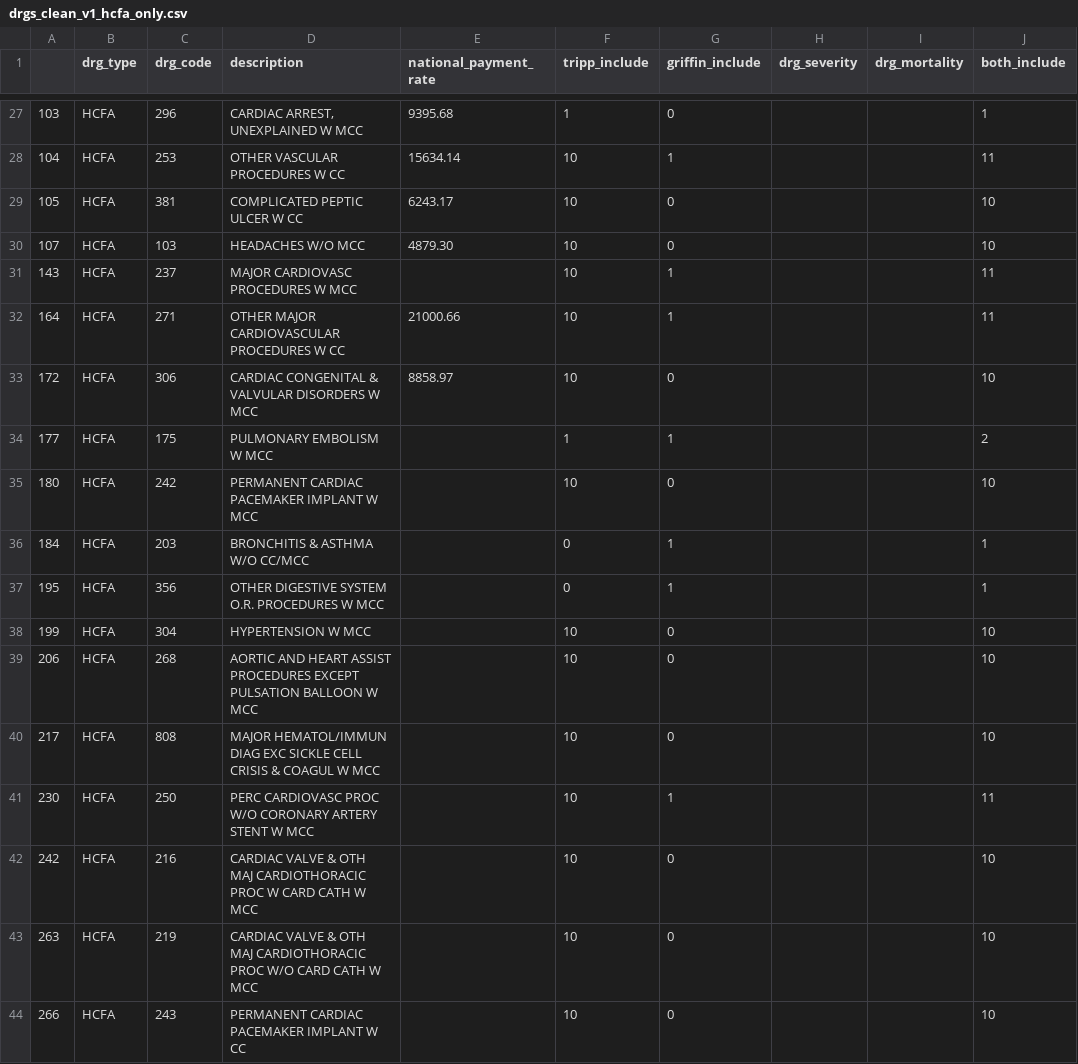
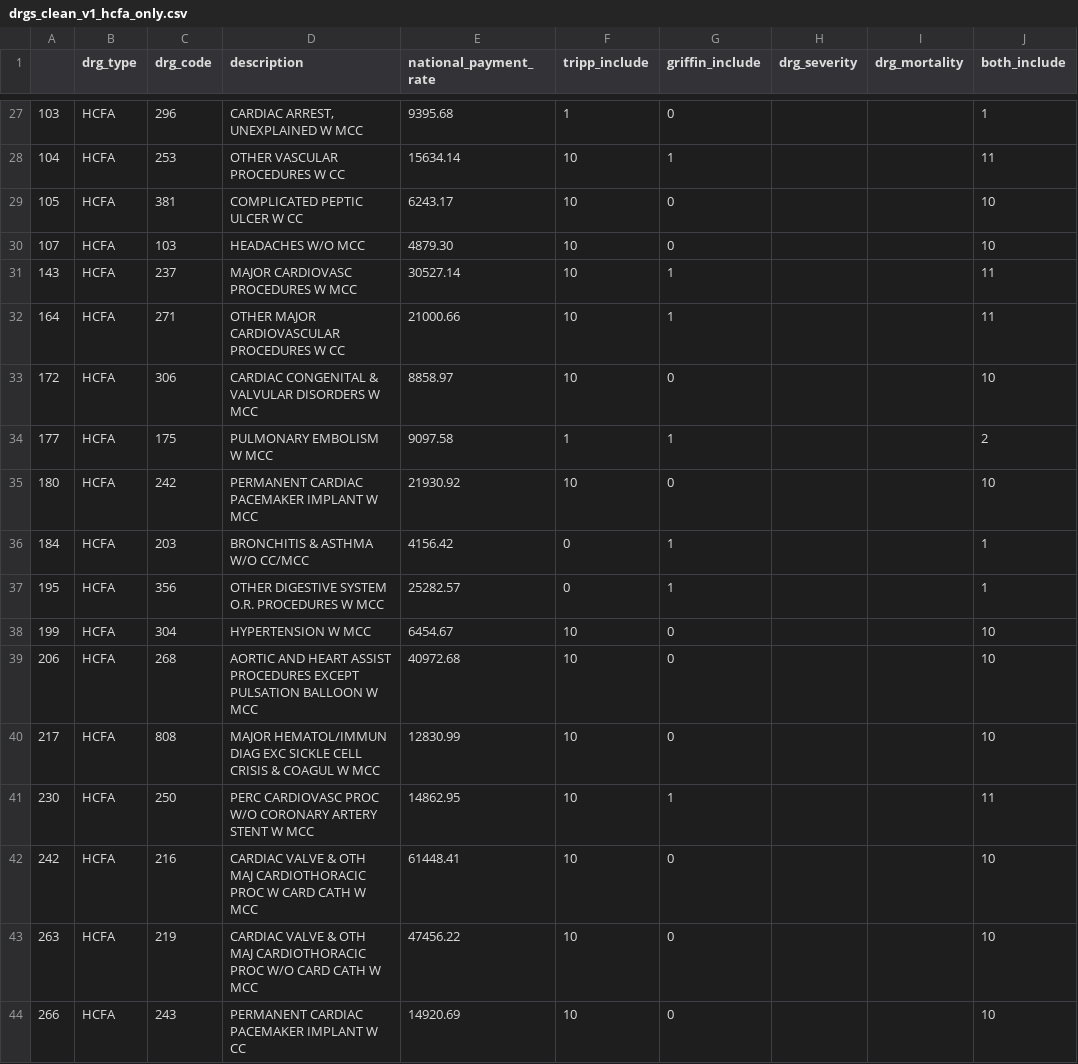
Before and after one commit to mbarshay/mdplus_hackathon, a CSV file: drgs_clean_v1_hcfa_only.csv, drawn as a sheet; only a part is shown, gaps mark what is left out; the diff covers the shown part only; the diff names each change by its address in the sheet, - before the commit and + after, or states it on an @@ line.

Commit message:
Update drgs_clean_v1_hcfa_only.csv
Adding the missing national price data

```diff
--- a/drgs_clean_v1_hcfa_only.csv
+++ b/drgs_clean_v1_hcfa_only.csv
-E31 (national_payment_rate): (empty)
+E31 (national_payment_rate): 30527.14
-E34 (national_payment_rate): (empty)
+E34 (national_payment_rate): 9097.58
-E35 (national_payment_rate): (empty)
+E35 (national_payment_rate): 21930.92
-E36 (national_payment_rate): (empty)
+E36 (national_payment_rate): 4156.42
-E37 (national_payment_rate): (empty)
+E37 (national_payment_rate): 25282.57
-E38 (national_payment_rate): (empty)
+E38 (national_payment_rate): 6454.67
-E39 (national_payment_rate): (empty)
+E39 (national_payment_rate): 40972.68
-E40 (national_payment_rate): (empty)
+E40 (national_payment_rate): 12830.99
-E41 (national_payment_rate): (empty)
+E41 (national_payment_rate): 14862.95
-E42 (national_payment_rate): (empty)
+E42 (national_payment_rate): 61448.41
-E43 (national_payment_rate): (empty)
+E43 (national_payment_rate): 47456.22
-E44 (national_payment_rate): (empty)
+E44 (national_payment_rate): 14920.69
```
Also changed, not shown: 23 edited cells elsewhere in this file.
